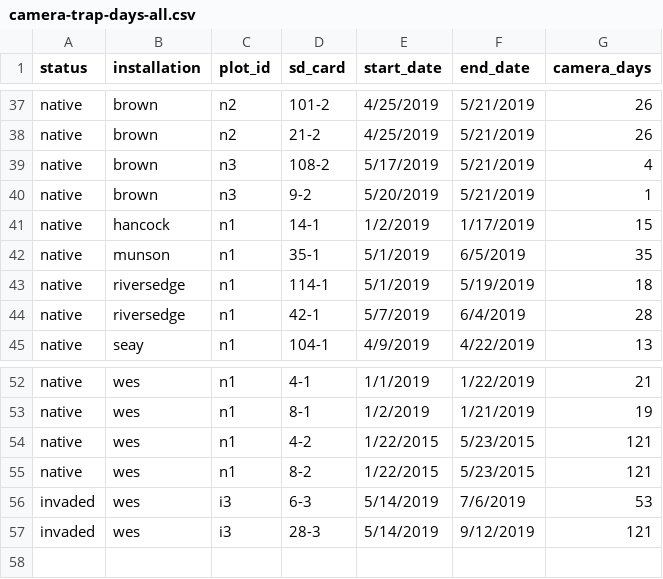
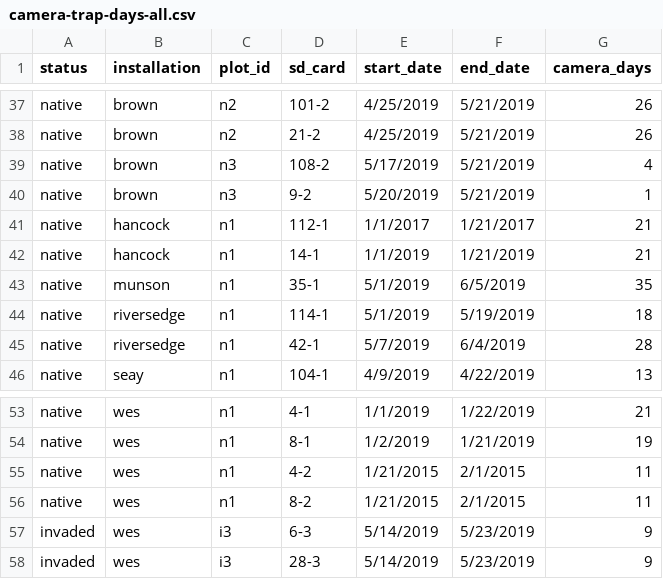
Before and after one commit to whalend/SERDP_Project, a CSV file: data/processed_data/camera-trap-days-all.csv, drawn as a sheet; only a part is shown, gaps mark what is left out.

Commit message:
camera traps qaqc on new photos without xtra

```diff
--- a/data/processed_data/camera-trap-days-all.csv
+++ b/data/processed_data/camera-trap-days-all.csv
@@ -40,3 +40,4 @@ native,brown,n3,108-2,5/17/2019,5/21/2019,4
 native,brown,n3,9-2,5/20/2019,5/21/2019,1
-native,hancock,n1,14-1,1/2/2019,1/17/2019,15
+native,hancock,n1,112-1,1/1/2017,1/21/2017,21
+native,hancock,n1,14-1,1/1/2019,1/21/2019,21
 native,munson,n1,35-1,5/1/2019,6/5/2019,35
@@ -53,5 +54,5 @@ native,wes,n1,4-1,1/1/2019,1/22/2019,21
 native,wes,n1,8-1,1/2/2019,1/21/2019,19
-native,wes,n1,4-2,1/22/2015,5/23/2015,121
-native,wes,n1,8-2,1/22/2015,5/23/2015,121
-invaded,wes,i3,6-3,5/14/2019,7/6/2019,53
-invaded,wes,i3,28-3,5/14/2019,9/12/2019,121
+native,wes,n1,4-2,1/21/2015,2/1/2015,11
+native,wes,n1,8-2,1/21/2015,2/1/2015,11
+invaded,wes,i3,6-3,5/14/2019,5/23/2019,9
+invaded,wes,i3,28-3,5/14/2019,5/23/2019,9
```
Also changed, not shown: 2 other files.
